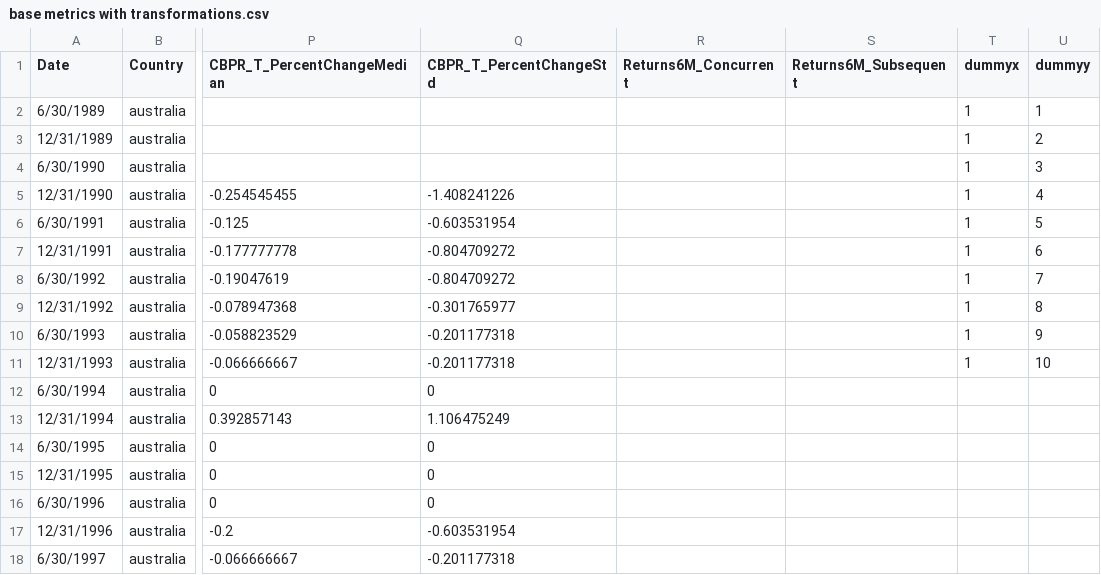
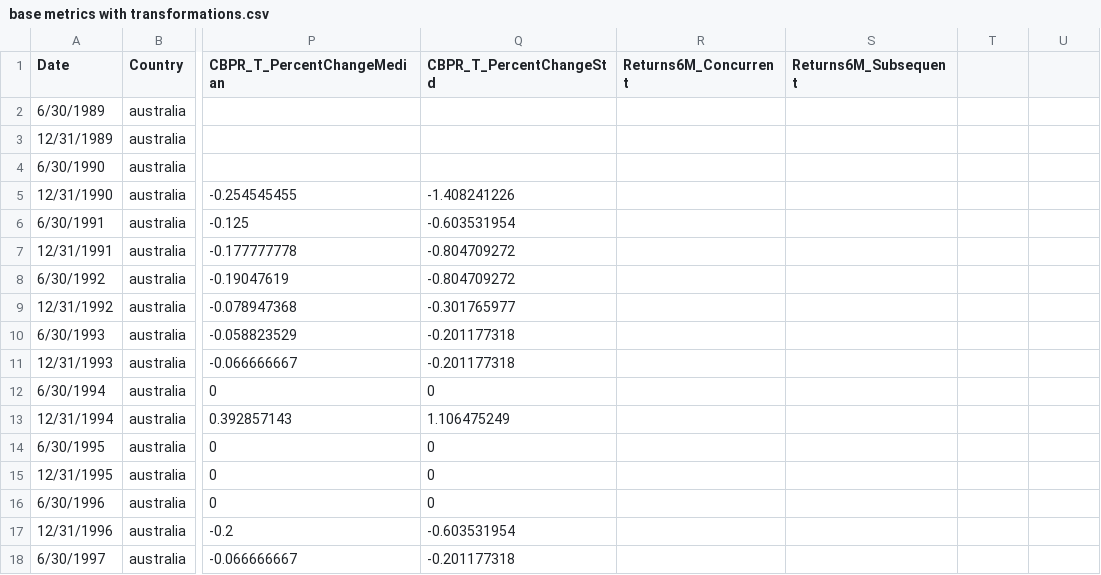
Before and after one commit to JeremyBowyer/Correlation_App, a CSV file: base metrics with transformations.csv, drawn as a sheet; only a part is shown, gaps mark what is left out; the diff names each change by its address in the sheet, - before the commit and + after, or states it on an @@ line.

```diff
--- a/base metrics with transformations.csv
+++ b/base metrics with transformations.csv
-T1: dummyx
+T1: (empty)
-U1: dummyy
+U1: (empty)
-T2:T11: 1
+T2:T11: (empty)
-U2: 1
+U2: (empty)
-U3: 2
+U3: (empty)
-U4: 3
+U4: (empty)
-U5: 4
+U5: (empty)
-U6: 5
+U6: (empty)
-U7: 6
+U7: (empty)
-U8: 7
+U8: (empty)
-U9: 8
+U9: (empty)
-U10: 9
+U10: (empty)
-U11: 10
+U11: (empty)
```
Also changed, not shown: 3 other files.
